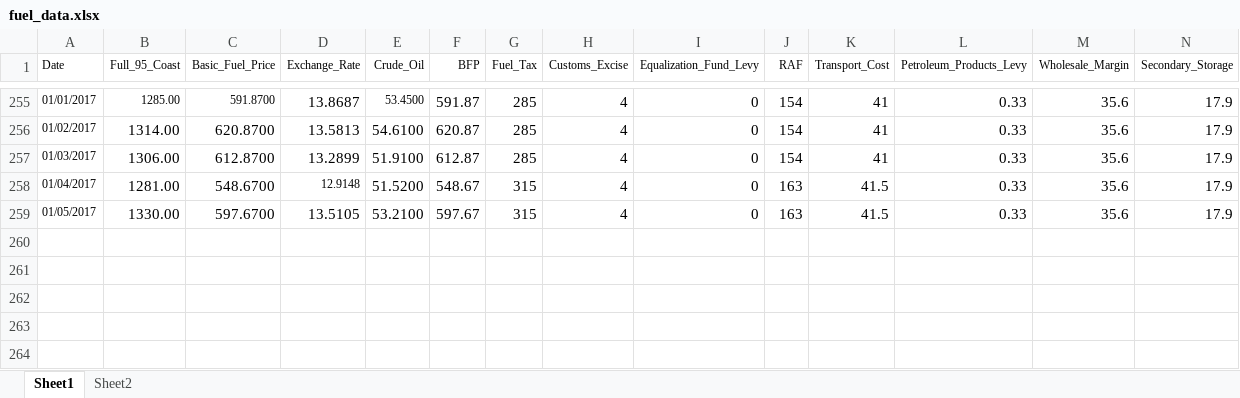
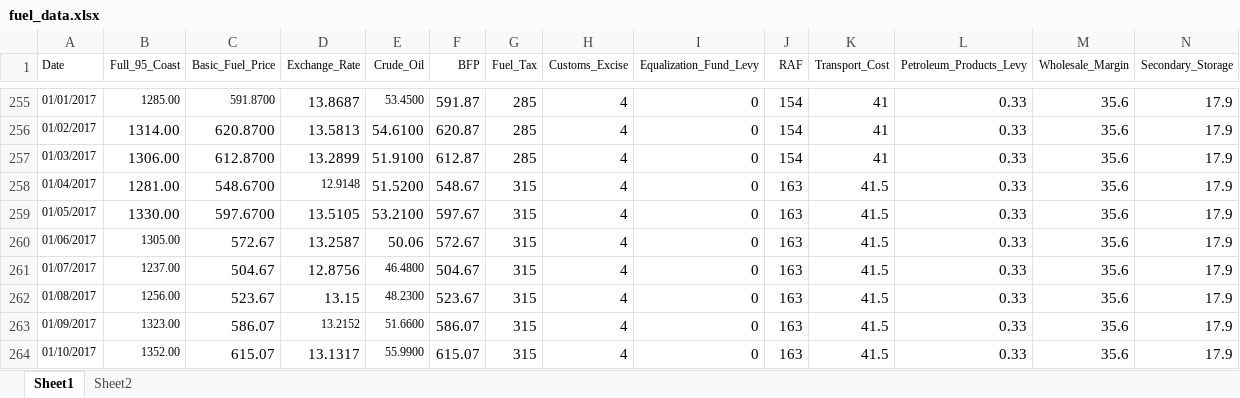
Before and after one commit to russellkgw/fuel, an Excel workbook: db/seed_csv/fuel_data.xlsx, sheet Sheet1, drawn as a sheet; only a part is shown, gaps mark what is left out; values as stored, in another font and other column widths than the file's, no borders; rows hold the shown columns only; the diff names each change by its address in the sheet, - before the commit and + after, or states it on an @@ line.

Commit message:
get data update model

```diff
--- a/db/seed_csv/fuel_data.xlsx (sheet Sheet1)
+++ b/db/seed_csv/fuel_data.xlsx (sheet Sheet1)
+row 260: 01/06/2017 | 1305.00 | 572.67 | 13.2587 | 50.06 | 572.67 | 315 | 4 | 0 | 163 | 41.5 | 0.33 | 35.6 | 17.9
+row 261: 01/07/2017 | 1237.00 | 504.67 | 12.8756 | 46.4800 | 504.67 | 315 | 4 | 0 | 163 | 41.5 | 0.33 | 35.6 | 17.9
+row 262: 01/08/2017 | 1256.00 | 523.67 | 13.15 | 48.2300 | 523.67 | 315 | 4 | 0 | 163 | 41.5 | 0.33 | 35.6 | 17.9
+row 263: 01/09/2017 | 1323.00 | 586.07 | 13.2152 | 51.6600 | 586.07 | 315 | 4 | 0 | 163 | 41.5 | 0.33 | 35.6 | 17.9
+row 264: 01/10/2017 | 1352.00 | 615.07 | 13.1317 | 55.9900 | 615.07 | 315 | 4 | 0 | 163 | 41.5 | 0.33 | 35.6 | 17.9
```
Also changed, not shown: charts or pictures, 7 other files.
